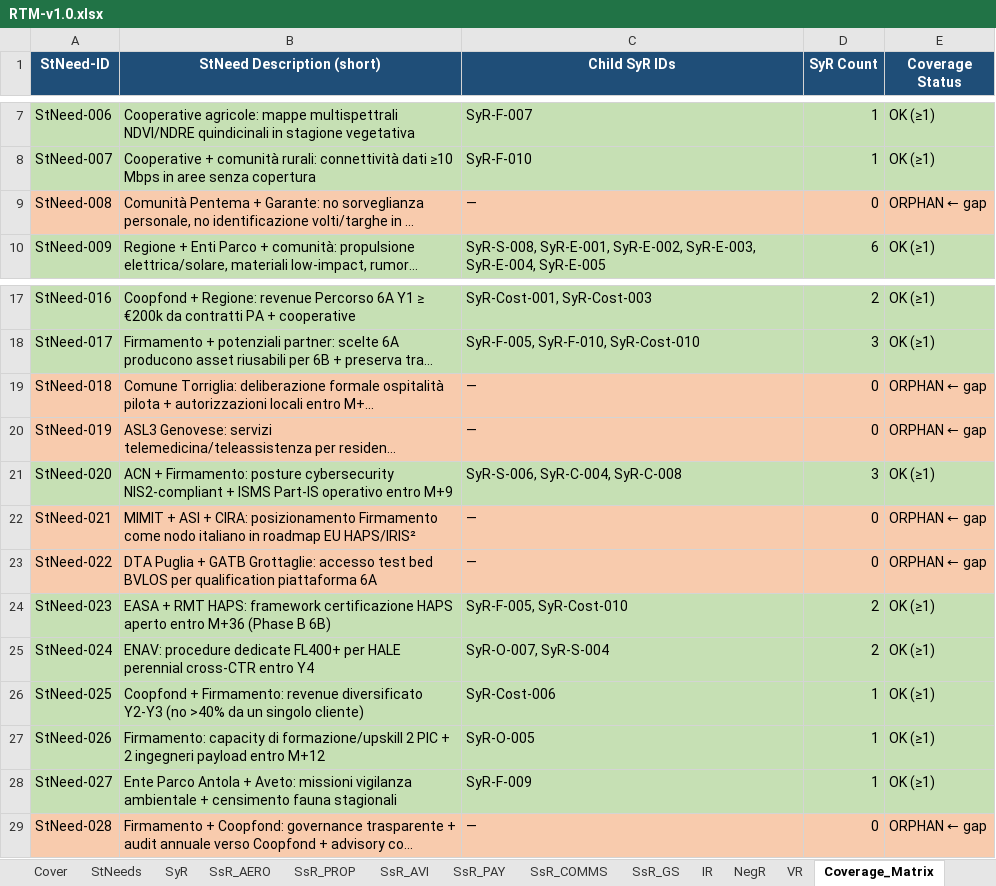
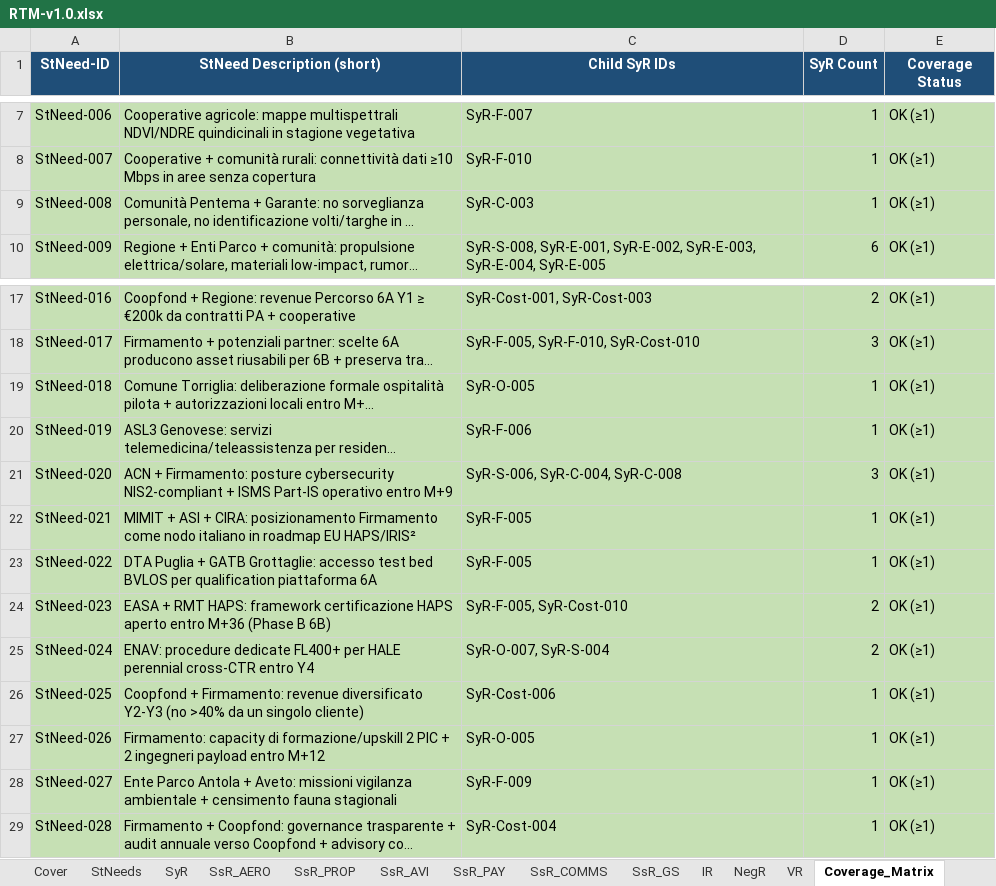
Before and after one commit to Firmamento-Technologies/HALE, an Excel workbook: studio-di-fattibilita/allegati/A1-RTM/RTM-v1.0.xlsx, sheet Coverage_Matrix, drawn as a sheet; only a part is shown, gaps mark what is left out; long unchanged cells end in …; values as stored, in another font and other column widths than the file's, no borders; the diff names each change by its address in the sheet, - before the commit and + after, or states it on an @@ line.

```diff
--- a/studio-di-fattibilita/allegati/A1-RTM/RTM-v1.0.xlsx (sheet Coverage_Matrix)
+++ b/studio-di-fattibilita/allegati/A1-RTM/RTM-v1.0.xlsx (sheet Coverage_Matrix)
-A9:E9 fill: #F8CBAD
+A9:E9 fill: #C6E0B4
-C9 (Child SyR IDs): —
+C9 (Child SyR IDs): SyR-C-003
-D9 (SyR Count): 0
+D9 (SyR Count): 1
-E9 (Coverage Status): ORPHAN ← gap
+E9 (Coverage Status): OK (≥1)
-A19:E20 fill: #F8CBAD
+A19:E20 fill: #C6E0B4
-C19 (Child SyR IDs): —
+C19 (Child SyR IDs): SyR-O-005
-D19:D20 (SyR Count): 0
+D19:D20 (SyR Count): 1
-E19:E20 (Coverage Status): ORPHAN ← gap
+E19:E20 (Coverage Status): OK (≥1)
-C20 (Child SyR IDs): —
+C20 (Child SyR IDs): SyR-F-006
-A22:E23 fill: #F8CBAD
+A22:E23 fill: #C6E0B4
-C22:C23 (Child SyR IDs): —
+C22:C23 (Child SyR IDs): SyR-F-005
-D22:D23 (SyR Count): 0
+D22:D23 (SyR Count): 1
-E22:E23 (Coverage Status): ORPHAN ← gap
+E22:E23 (Coverage Status): OK (≥1)
-A29:E29 fill: #F8CBAD
+A29:E29 fill: #C6E0B4
-C29 (Child SyR IDs): —
+C29 (Child SyR IDs): SyR-Cost-004
-D29 (SyR Count): 0
+D29 (SyR Count): 1
-E29 (Coverage Status): ORPHAN ← gap
+E29 (Coverage Status): OK (≥1)
```
Also changed, not shown: sheet SyR, sheet Gap_Analysis, sheet Cover, 3 other files.
